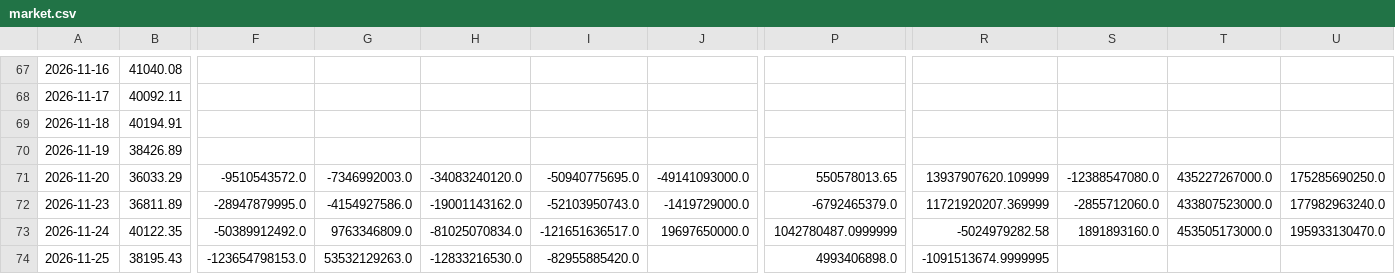
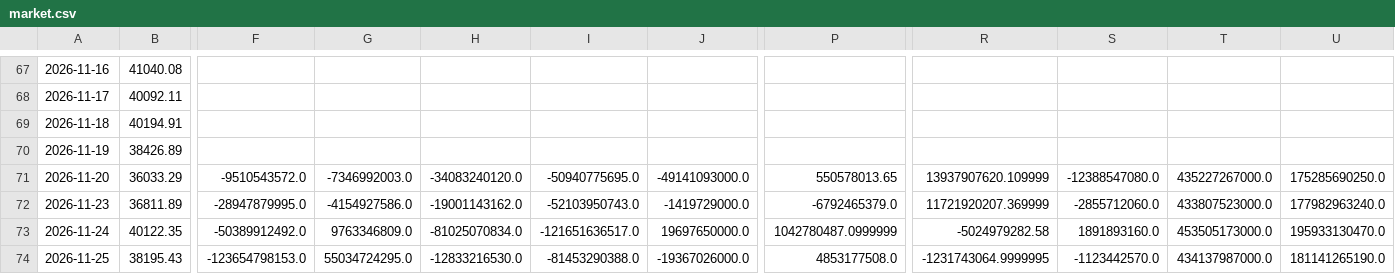
Before and after one commit to daniel0307-ai/tw-stock-dashboard, a CSV file: docs/data/history/market.csv, drawn as a sheet; only a part is shown, gaps mark what is left out; the diff names each change by its address in the sheet, - before the commit and + after, or states it on an @@ line.

```diff
--- a/docs/data/history/market.csv
+++ b/docs/data/history/market.csv
-G74: 53532129263.0
+G74: 55034724295.0
-I74: -82955885420.0
+I74: -81453290388.0
-J74: (empty)
+J74: -19367026000.0
-P74: 4993406898.0
+P74: 4853177508.0
-R74: -1091513674.9999995
+R74: -1231743064.9999995
-S74: (empty)
+S74: -1123442570.0
-T74: (empty)
+T74: 434137987000.0
-U74: (empty)
+U74: 181141265190.0
```
Also changed, not shown: docs/data/history/inst/2026-11-25.csv, 1 other file.
